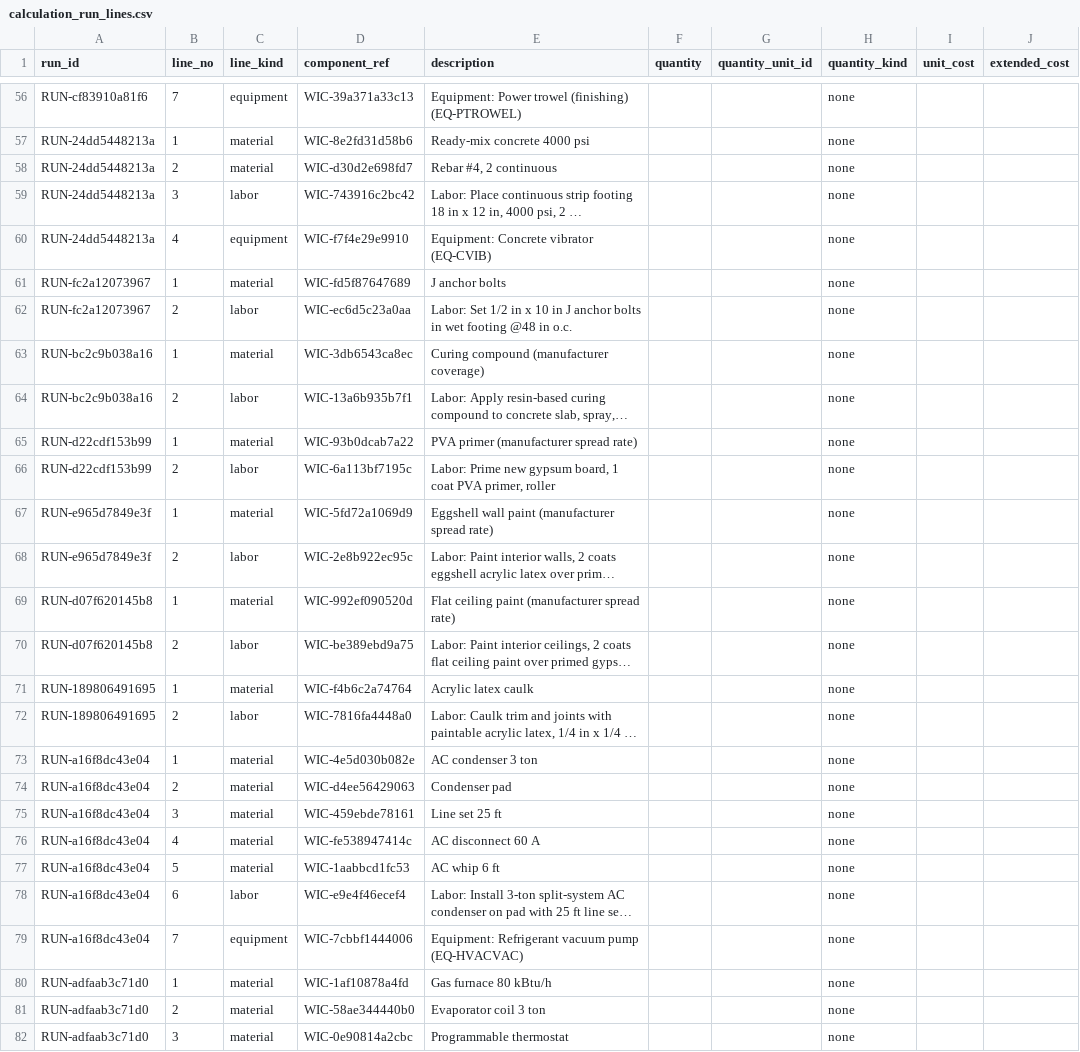
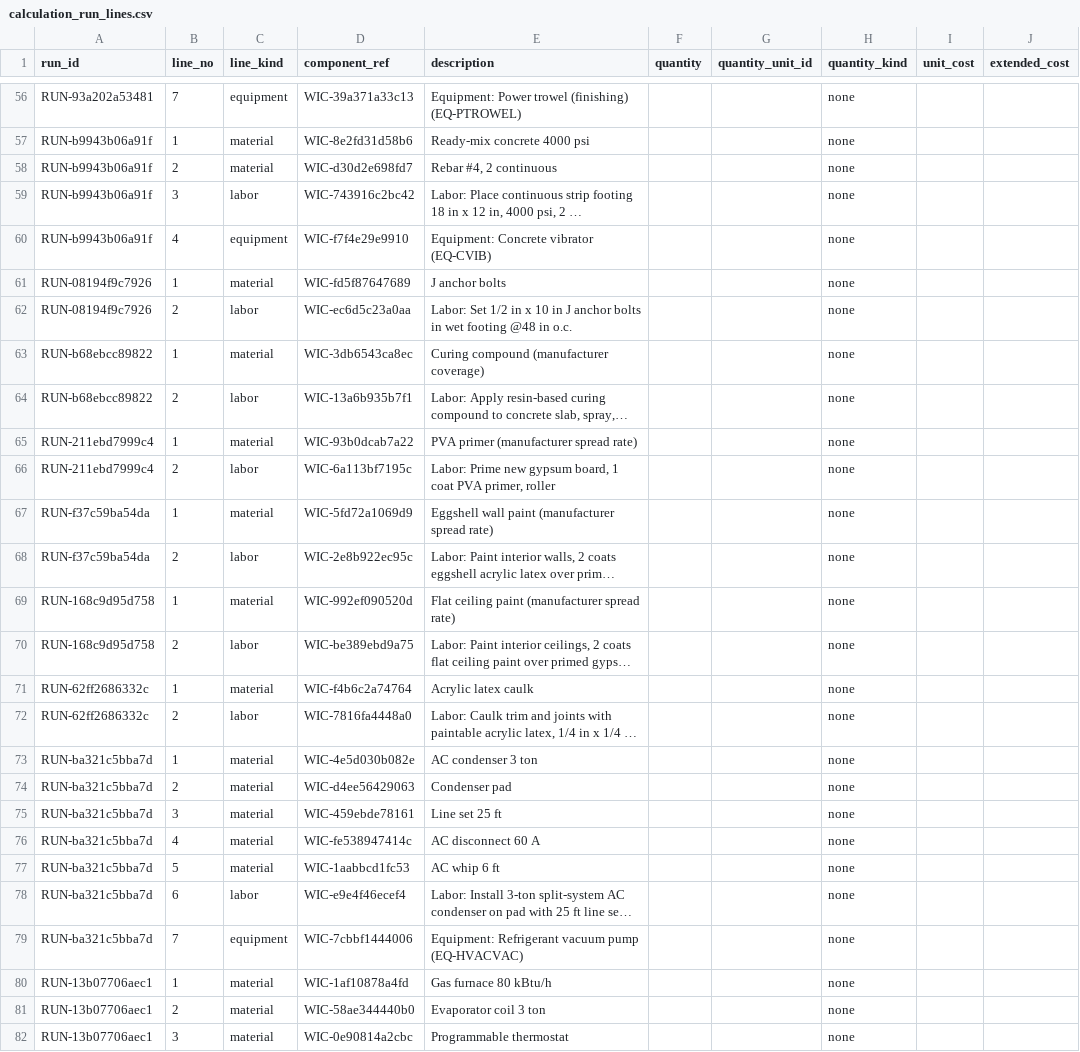
Before and after one commit to noctevusapp-a11y/owl-tower-os-app, a CSV file: cost-db/data/csv/calculation_run_lines.csv, drawn as a sheet; only a part is shown, gaps mark what is left out; long unchanged cells end in …; the diff covers the shown part only; the diff names each change by its address in the sheet, - before the commit and + after, or states it on an @@ line.

```diff
--- a/cost-db/data/csv/calculation_run_lines.csv
+++ b/cost-db/data/csv/calculation_run_lines.csv
-A56 (run_id): RUN-cf83910a81f6
+A56 (run_id): RUN-93a202a53481
-A57:A60 (run_id): RUN-24dd5448213a
+A57:A60 (run_id): RUN-b9943b06a91f
-A61:A62 (run_id): RUN-fc2a12073967
+A61:A62 (run_id): RUN-08194f9c7926
-A63:A64 (run_id): RUN-bc2c9b038a16
+A63:A64 (run_id): RUN-b68ebcc89822
-A65:A66 (run_id): RUN-d22cdf153b99
+A65:A66 (run_id): RUN-211ebd7999c4
-A67:A68 (run_id): RUN-e965d7849e3f
+A67:A68 (run_id): RUN-f37c59ba54da
-A69:A70 (run_id): RUN-d07f620145b8
+A69:A70 (run_id): RUN-168c9d95d758
-A71:A72 (run_id): RUN-189806491695
+A71:A72 (run_id): RUN-62ff2686332c
-A73:A79 (run_id): RUN-a16f8dc43e04
+A73:A79 (run_id): RUN-ba321c5bba7d
-A80:A82 (run_id): RUN-adfaab3c71d0
+A80:A82 (run_id): RUN-13b07706aec1
```
Also changed, not shown: 165 edited cells elsewhere in this file, cost-db/data/csv/assemblies.csv, cost-db/data/csv/calculation_runs.csv, 25 other files.
